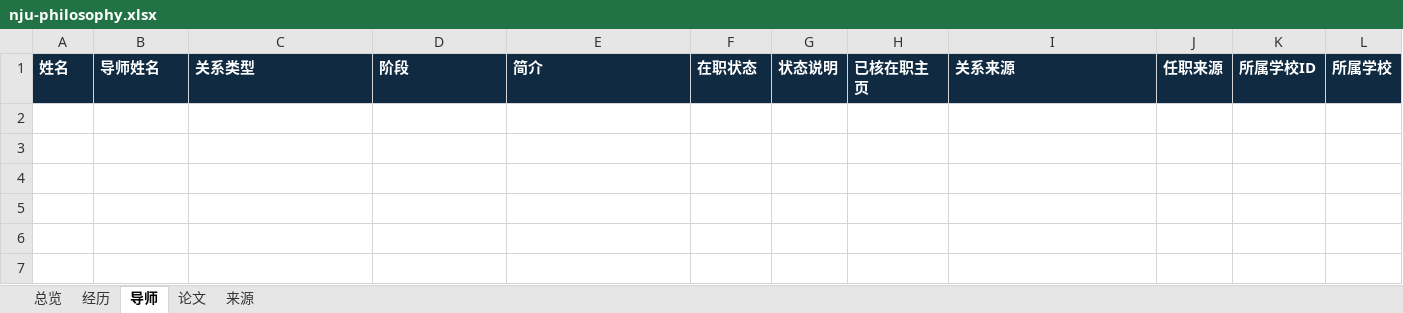
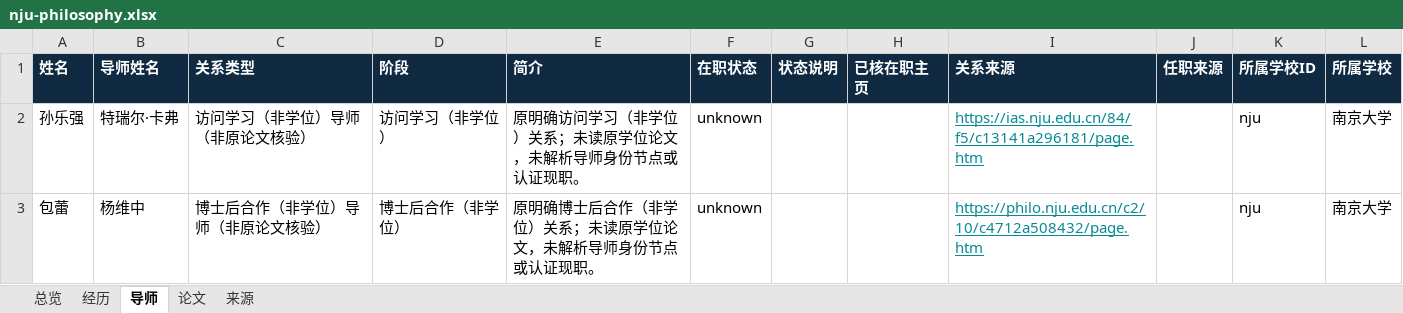
Before and after one commit to aikyolin/-cn-985-academic-amatlas, an Excel workbook: site/exports/nju-philosophy.xlsx, sheet 导师, drawn as a sheet; values as stored, in another font and other column widths than the file's, no borders; the diff names each change by its address in the sheet, - before the commit and + after, or states it on an @@ line.

```diff
--- a/site/exports/nju-philosophy.xlsx (sheet 导师)
+++ b/site/exports/nju-philosophy.xlsx (sheet 导师)
+row 2: 孙乐强 | 特瑞尔·卡弗 | 访问学习（非学位）导师（非原论文核验） | 访问学习（非学位） | 原明确访问学习（非学位）关系；未读原学位论文，未解析导师身份节点或认证现职。 | unknown |  |  | https://ias.nju.edu.cn/84/f5/c13141a296181/page.htm |  | nju | 南京大学
+row 3: 包蕾 | 杨维中 | 博士后合作（非学位）导师（非原论文核验） | 博士后合作（非学位） | 原明确博士后合作（非学位）关系；未读原学位论文，未解析导师身份节点或认证现职。 | unknown |  |  | https://philo.nju.edu.cn/c2/10/c4712a508432/page.htm |  | nju | 南京大学
```
Also changed, not shown: sheet 经历, sheet 总览, sheet 来源, sheet 论文, site/exports/nju-math.xlsx, site/exports/待核对名录.xlsx, 49 other files.
